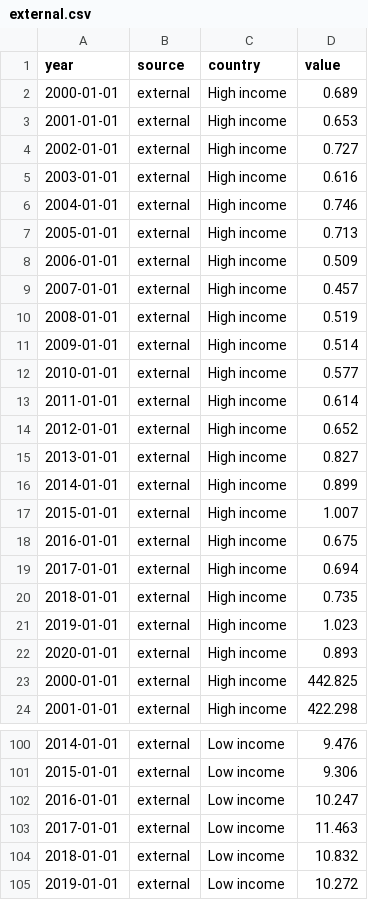
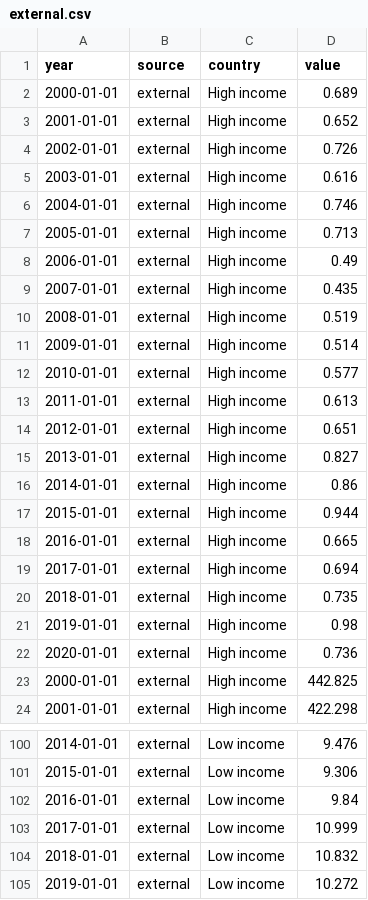
Before and after one commit to ONEcampaign/topic_health_financing, a CSV file: output/external.csv, drawn as a sheet; only a part is shown, gaps mark what is left out; the diff covers the shown part only.

```diff
--- a/output/external.csv
+++ b/output/external.csv
@@ -2,4 +2,4 @@ year,source,country,value
 2000-01-01,external,High income,0.689
-2001-01-01,external,High income,0.653
-2002-01-01,external,High income,0.727
+2001-01-01,external,High income,0.652
+2002-01-01,external,High income,0.726
 2003-01-01,external,High income,0.616
@@ -7,4 +7,4 @@ year,source,country,value
 2005-01-01,external,High income,0.713
-2006-01-01,external,High income,0.509
-2007-01-01,external,High income,0.457
+2006-01-01,external,High income,0.49
+2007-01-01,external,High income,0.435
 2008-01-01,external,High income,0.519
@@ -12,12 +12,12 @@ year,source,country,value
 2010-01-01,external,High income,0.577
-2011-01-01,external,High income,0.614
-2012-01-01,external,High income,0.652
+2011-01-01,external,High income,0.613
+2012-01-01,external,High income,0.651
 2013-01-01,external,High income,0.827
-2014-01-01,external,High income,0.899
-2015-01-01,external,High income,1.007
-2016-01-01,external,High income,0.675
+2014-01-01,external,High income,0.86
+2015-01-01,external,High income,0.944
+2016-01-01,external,High income,0.665
 2017-01-01,external,High income,0.694
 2018-01-01,external,High income,0.735
-2019-01-01,external,High income,1.023
-2020-01-01,external,High income,0.893
+2019-01-01,external,High income,0.98
+2020-01-01,external,High income,0.736
 2000-01-01,external,High income,442.825
@@ -101,4 +101,4 @@ year,source,country,value
 2015-01-01,external,Low income,9.306
-2016-01-01,external,Low income,10.247
-2017-01-01,external,Low income,11.463
+2016-01-01,external,Low income,9.84
+2017-01-01,external,Low income,10.999
 2018-01-01,external,Low income,10.832
```
Also changed, not shown: 16 edited cells elsewhere in this file, output/Per capita spending ($US).csv, output/Share of GDP (%).csv, 8 other files.
